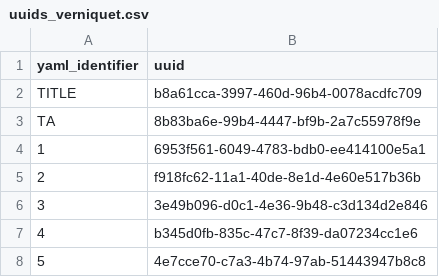
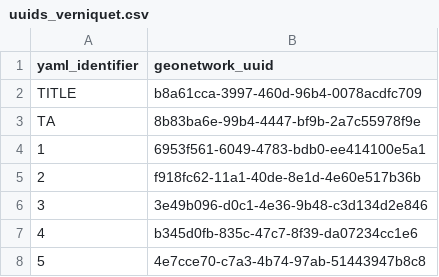
Before and after one commit to soduco/catalog-resources, a CSV file: uuids_verniquet.csv, drawn as a sheet; only a part is shown.

```diff
--- a/uuids_verniquet.csv
+++ b/uuids_verniquet.csv
@@ -1,2 +1,2 @@
-yaml_identifier,uuid
+yaml_identifier,geonetwork_uuid
 TITLE,b8a61cca-3997-460d-96b4-0078acdfc709
```
Also changed, not shown: verniquet_file/verniquet.csv, verniquet_file/yaml_list.csv, 52 other files.
